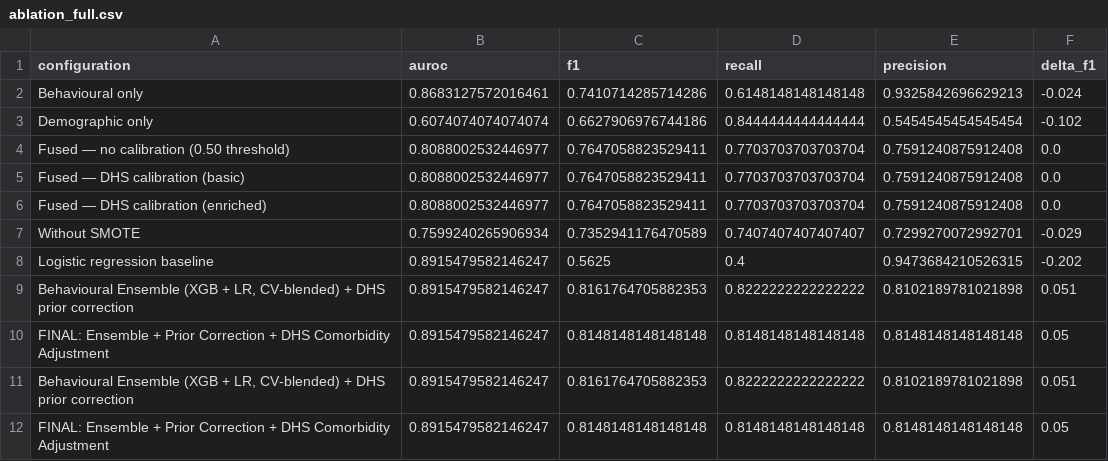
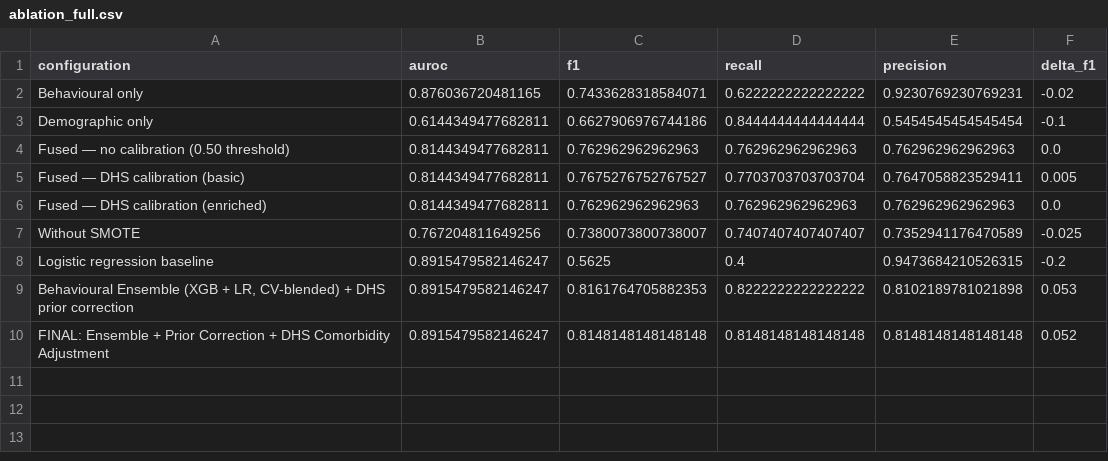
Before and after one commit to RELEBOHILE-PHEKO/Autism-Risk-Screening, a CSV file: outputs/evaluation/ablation_full.csv, drawn as a sheet.

```diff
--- a/outputs/evaluation/ablation_full.csv
+++ b/outputs/evaluation/ablation_full.csv
@@ -1,12 +1,10 @@
 configuration,auroc,f1,recall,precision,delta_f1
-Behavioural only,0.8683127572016461,0.7410714285714286,0.6148148148148148,0.9325842696629213,-0.024
-Demographic only,0.6074074074074074,0.6627906976744186,0.8444444444444444,0.5454545454545454,-0.102
-Fused — no calibration (0.50 threshold),0.8088002532446977,0.7647058823529411,0.7703703703703704,0.7591240875912408,0.0
-Fused — DHS calibration (basic),0.8088002532446977,0.7647058823529411,0.7703703703703704,0.7591240875912408,0.0
-Fused — DHS calibration (enriched),0.8088002532446977,0.7647058823529411,0.7703703703703704,0.7591240875912408,0.0
-Without SMOTE,0.7599240265906934,0.7352941176470589,0.7407407407407407,0.7299270072992701,-0.029
-Logistic regression baseline,0.8915479582146247,0.5625,0.4,0.9473684210526315,-0.202
-"Behavioural Ensemble (XGB + LR, CV-blended) + DHS prior correction",0.8915479582146247,0.8161764705882353,0.8222222222222222,0.8102189781021898,0.051
-FINAL: Ensemble + Prior Correction + DHS Comorbidity Adjustment,0.8915479582146247,0.8148148148148148,0.8148148148148148,0.8148148148148148,0.05
-"Behavioural Ensemble (XGB + LR, CV-blended) + DHS prior correction",0.8915479582146247,0.8161764705882353,0.8222222222222222,0.8102189781021898,0.051
-FINAL: Ensemble + Prior Correction + DHS Comorbidity Adjustment,0.8915479582146247,0.8148148148148148,0.8148148148148148,0.8148148148148148,0.05
+Behavioural only,0.876036720481165,0.7433628318584071,0.6222222222222222,0.9230769230769231,-0.02
+Demographic only,0.6144349477682811,0.6627906976744186,0.8444444444444444,0.5454545454545454,-0.1
+Fused — no calibration (0.50 threshold),0.8144349477682811,0.762962962962963,0.762962962962963,0.762962962962963,0.0
+Fused — DHS calibration (basic),0.8144349477682811,0.7675276752767527,0.7703703703703704,0.7647058823529411,0.005
+Fused — DHS calibration (enriched),0.8144349477682811,0.762962962962963,0.762962962962963,0.762962962962963,0.0
+Without SMOTE,0.767204811649256,0.7380073800738007,0.7407407407407407,0.7352941176470589,-0.025
+Logistic regression baseline,0.8915479582146247,0.5625,0.4,0.9473684210526315,-0.2
+"Behavioural Ensemble (XGB + LR, CV-blended) + DHS prior correction",0.8915479582146247,0.8161764705882353,0.8222222222222222,0.8102189781021898,0.053
+FINAL: Ensemble + Prior Correction + DHS Comorbidity Adjustment,0.8915479582146247,0.8148148148148148,0.8148148148148148,0.8148148148148148,0.052
```
Also changed, not shown: outputs/evaluation/cultural_robustness.csv, outputs/evaluation/individual_comorbidity_adjustment.csv, 29 other files.
